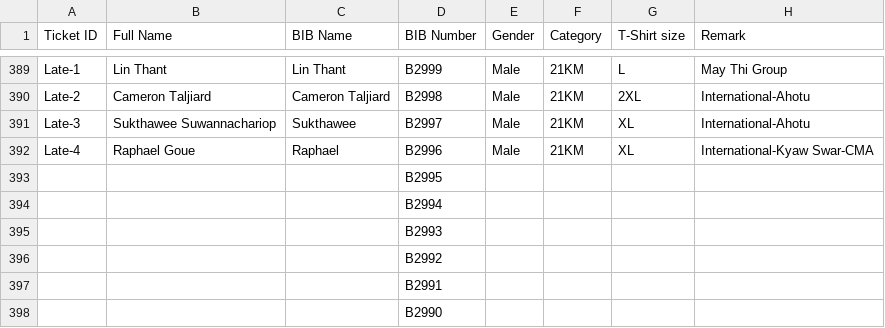
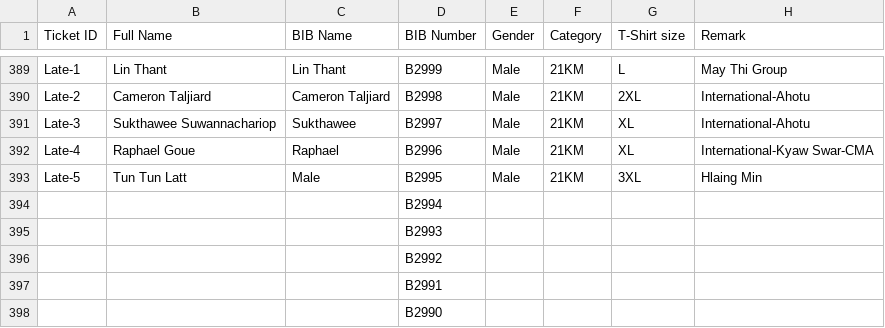
Before and after one commit to runderfulmyanmar-dotcom/bagan-marathon-2026, a CSV file: assets/21Km.csv, drawn as a sheet; only a part is shown, gaps mark what is left out; removed rows and columns are numbered as before the commit, all else as after; the diff names each change by its address in the sheet, - before the commit and + after, or states it on an @@ line.

Commit message:
Update 21Km.csv

```diff
--- a/assets/21Km.csv
+++ b/assets/21Km.csv
-row 393:  |  |  | B2995
+row 393: Late-5 | Tun Tun Latt | Male | B2995 | Male | 21KM | 3XL | Hlaing Min
```
